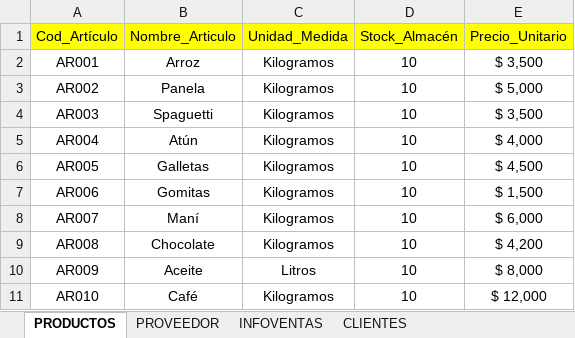
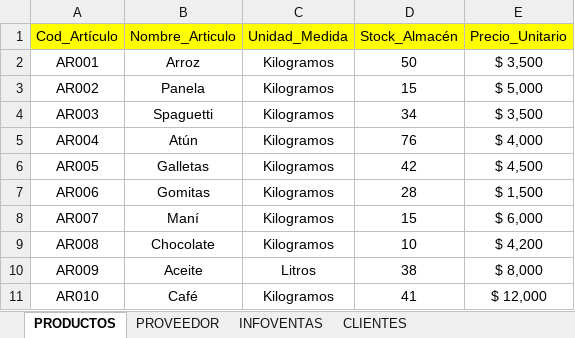
Before and after one commit to hector-heli/webApp_C4_G27_T1, an Excel workbook: TABLA CLIENTES.xlsx, sheet PRODUCTOS, drawn as a sheet; values as stored, in another font and other column widths than the file's, no borders; the diff names each change by its address in the sheet, - before the commit and + after, or states it on an @@ line.

```diff
--- a/TABLA CLIENTES.xlsx (sheet PRODUCTOS)
+++ b/TABLA CLIENTES.xlsx (sheet PRODUCTOS)
-D2 (Stock_Almacén): 10
+D2 (Stock_Almacén): 50
-D3 (Stock_Almacén): 10
+D3 (Stock_Almacén): 15
-D4 (Stock_Almacén): 10
+D4 (Stock_Almacén): 34
-D5 (Stock_Almacén): 10
+D5 (Stock_Almacén): 76
-D6 (Stock_Almacén): 10
+D6 (Stock_Almacén): 42
-D7 (Stock_Almacén): 10
+D7 (Stock_Almacén): 28
-D8 (Stock_Almacén): 10
+D8 (Stock_Almacén): 15
-D10 (Stock_Almacén): 10
+D10 (Stock_Almacén): 38
-D11 (Stock_Almacén): 10
+D11 (Stock_Almacén): 41
```
Also changed, not shown: sheet INFOVENTAS, sheet PROVEEDOR, sheet CLIENTES, 3 other files.
